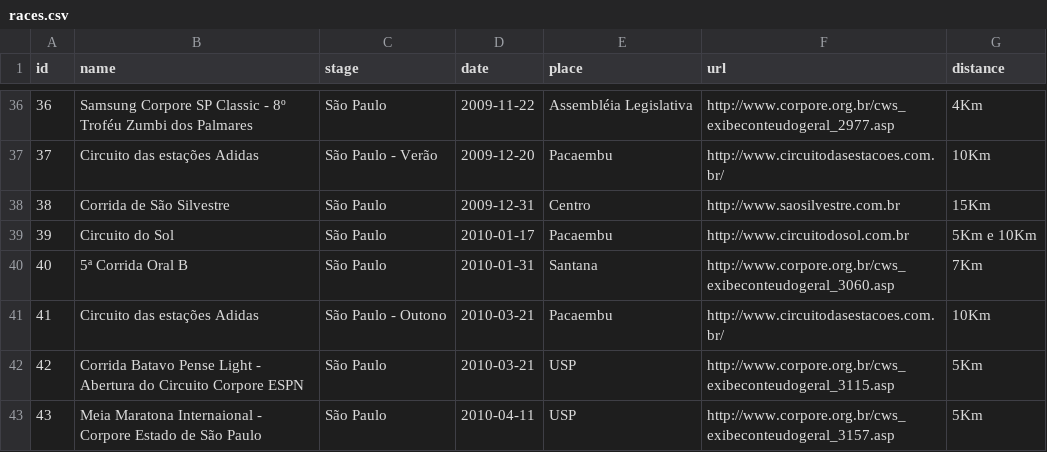
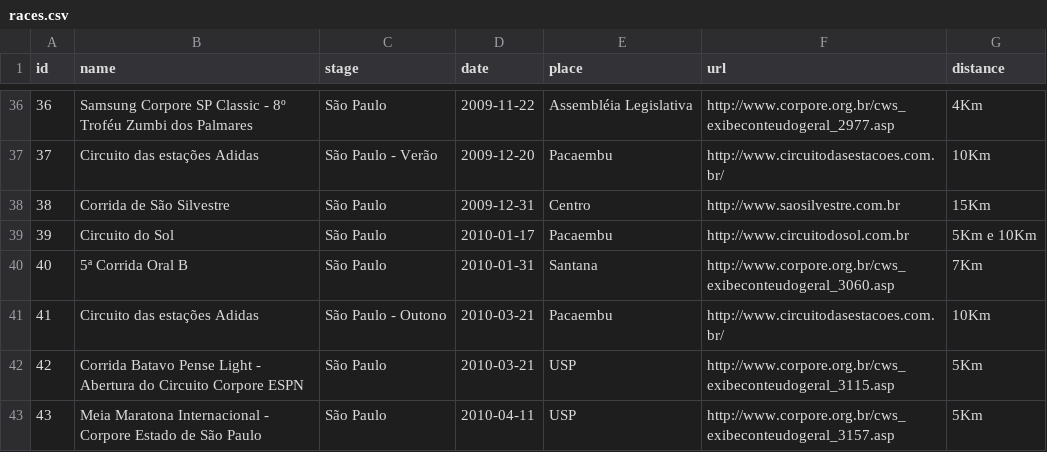
Before and after one commit to mauriciodeamorim/locamotiva, a CSV file: tmp/db/races.csv, drawn as a sheet; only a part is shown, gaps mark what is left out.

Commit message:
fix race name

```diff
--- a/tmp/db/races.csv
+++ b/tmp/db/races.csv
@@ -42,2 +42,2 @@
 42,"Corrida Batavo Pense Light - Abertura do Circuito Corpore ESPN","São Paulo",2010-03-21,"USP","http://www.corpore.org.br/cws_exibeconteudogeral_3115.asp","5Km"
-43,"Meia Maratona Internaional - Corpore Estado de São Paulo","São Paulo",2010-04-11,"USP","http://www.corpore.org.br/cws_exibeconteudogeral_3157.asp","5Km"
+43,"Meia Maratona Internacional - Corpore Estado de São Paulo","São Paulo",2010-04-11,"USP","http://www.corpore.org.br/cws_exibeconteudogeral_3157.asp","5Km"
```
